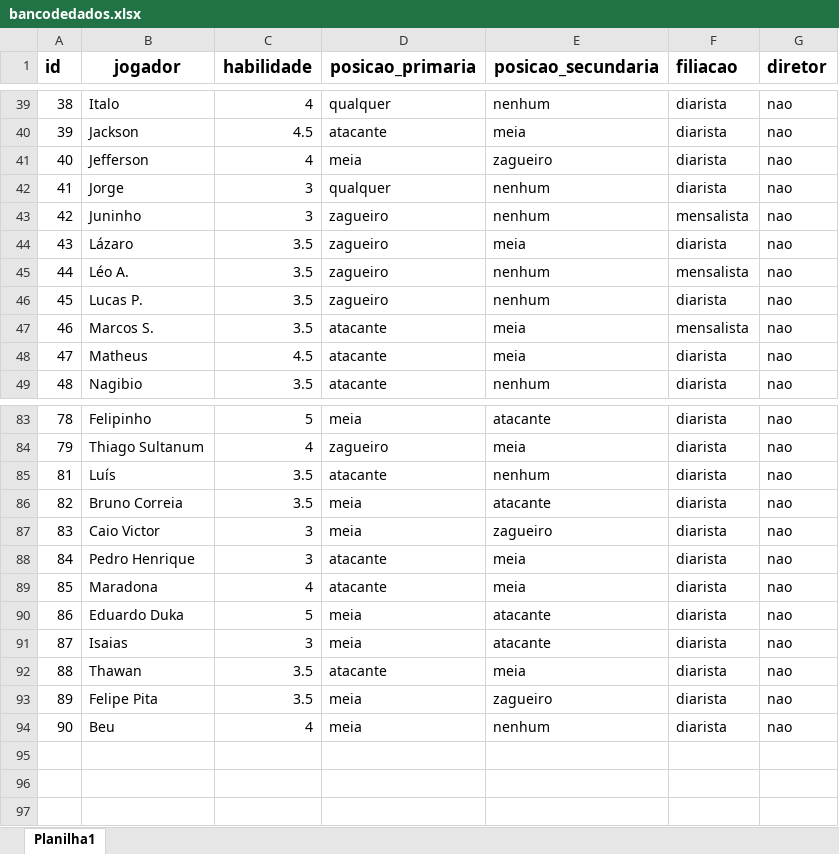
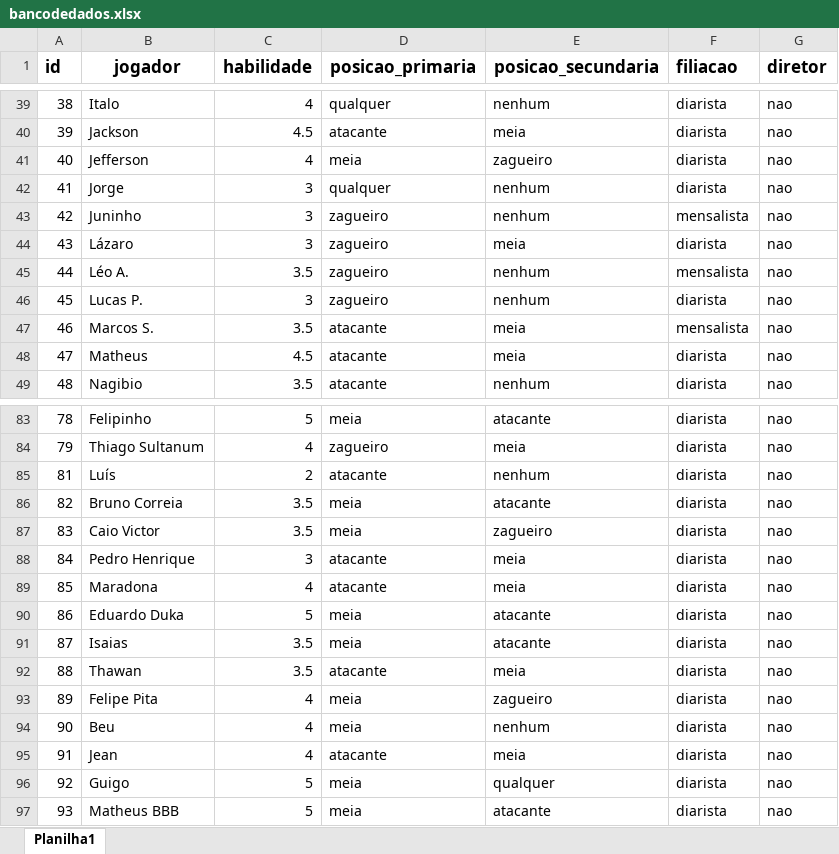
Before and after one commit to edsonalbjr/Pelada100Pressao, an Excel workbook: Sorteio Times Futebol/Lista de Jogadores - BD/bancodedados.xlsx, sheet Planilha1, drawn as a sheet; only a part is shown, gaps mark what is left out; values as stored, in another font and other column widths than the file's, no borders; charts and pictures not drawn; the diff covers the shown part only; the diff names each change by its address in the sheet, - before the commit and + after, or states it on an @@ line.

```diff
--- a/Sorteio Times Futebol/Lista de Jogadores - BD/bancodedados.xlsx (sheet Planilha1)
+++ b/Sorteio Times Futebol/Lista de Jogadores - BD/bancodedados.xlsx (sheet Planilha1)
-C44 (habilidade): 3.5
+C44 (habilidade): 3
-C46 (habilidade): 3.5
+C46 (habilidade): 3
-C85 (habilidade): 3.5
+C85 (habilidade): 2
-C87 (habilidade): 3
+C87 (habilidade): 3.5
-C91 (habilidade): 3
+C91 (habilidade): 3.5
-C93 (habilidade): 3.5
+C93 (habilidade): 4
+row 95: 91 | Jean | 4 | atacante | meia | diarista | nao
+row 96: 92 | Guigo | 5 | meia | qualquer | diarista | nao
+row 97: 93 | Matheus BBB | 5 | meia | atacante | diarista | nao
```
Also changed, not shown: 27 edited cells elsewhere in this sheet, 2 other files.
